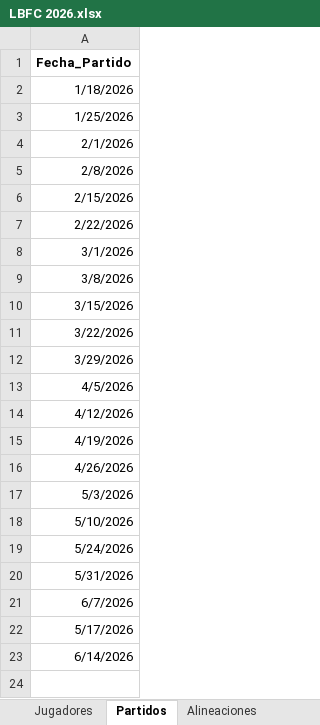
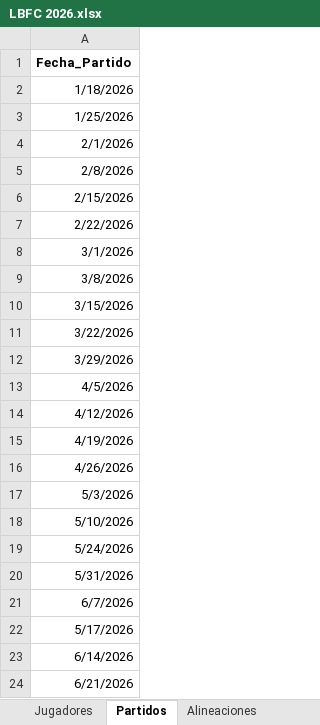
Before and after one commit to Giovanni-rengifo/lbfc-web, an Excel workbook: LBFC 2026.xlsx, sheet Partidos, drawn as a sheet; values as stored, in another font and other column widths than the file's, no borders; charts and pictures not drawn; the diff names each change by its address in the sheet, - before the commit and + after, or states it on an @@ line.

```diff
--- a/LBFC 2026.xlsx (sheet Partidos)
+++ b/LBFC 2026.xlsx (sheet Partidos)
+row 24: 6/21/2026
```
Also changed, not shown: sheet Alineaciones, sheet Asignación_Pagos.
